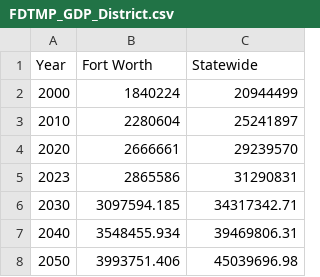
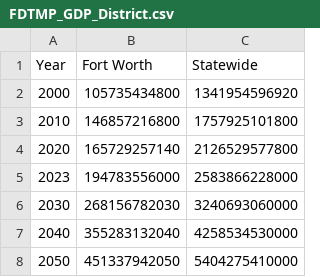
Before and after one commit to pine-j/FDTMP_WebAPP, a CSV file: ChartData/FDTMP_GDP_District.csv, drawn as a sheet.

Commit message:
Update FDTMP_GDP_District.csv

```diff
--- a/ChartData/FDTMP_GDP_District.csv
+++ b/ChartData/FDTMP_GDP_District.csv
@@ -1,8 +1,8 @@
 Year,Fort Worth,Statewide
-2000,1840224,20944499
-2010,2280604,25241897
-2020,2666661,29239570
-2023,2865586,31290831
-2030,3097594.185,34317342.71
-2040,3548455.934,39469806.31
-2050,3993751.406,45039696.98
+2000,105735434800,1341954596920
+2010,146857216800,1757925101800
+2020,165729257140,2126529577800
+2023,194783556000,2583866228000
+2030,268156782030,3240693060000
+2040,355283132040,4258534530000
+2050,451337942050,5404275410000
```
